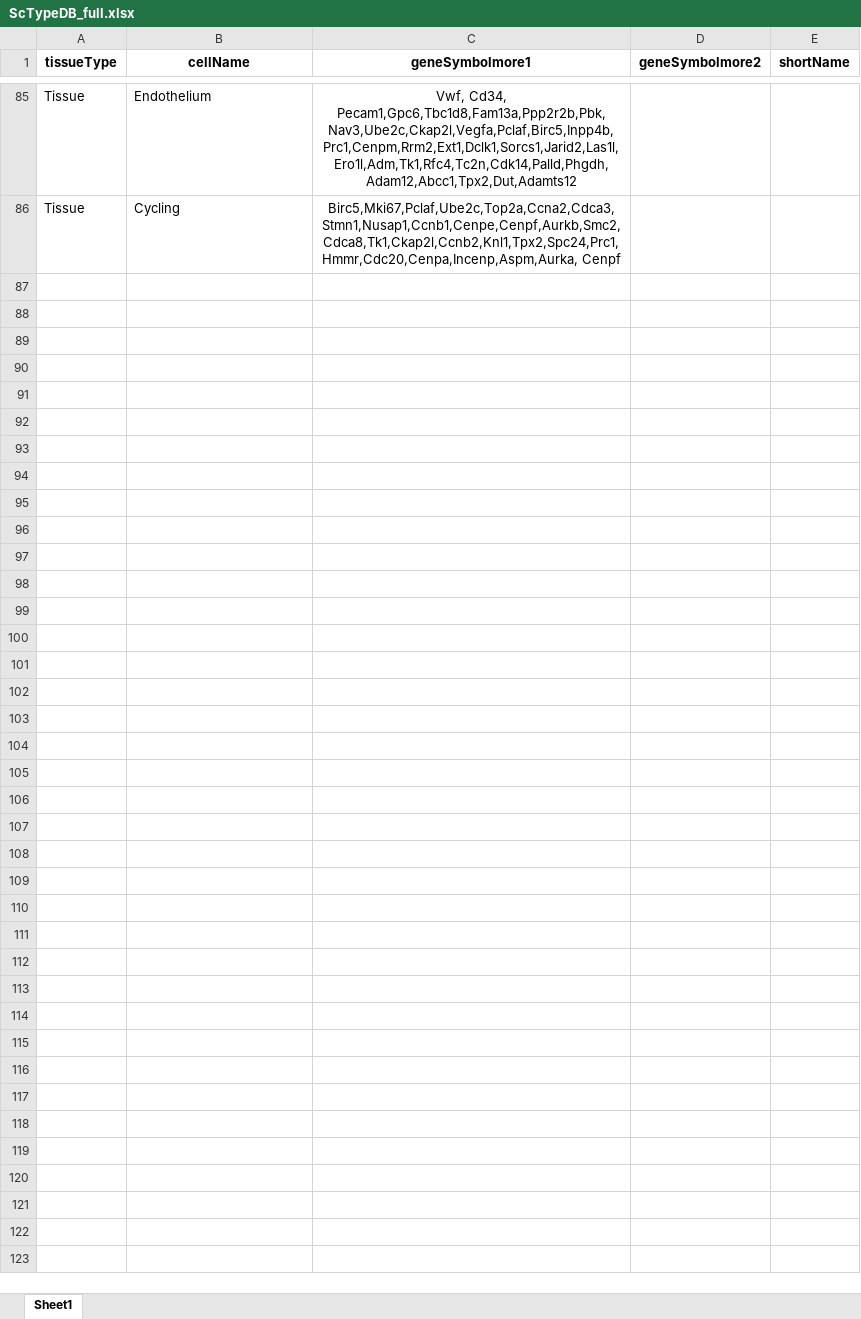
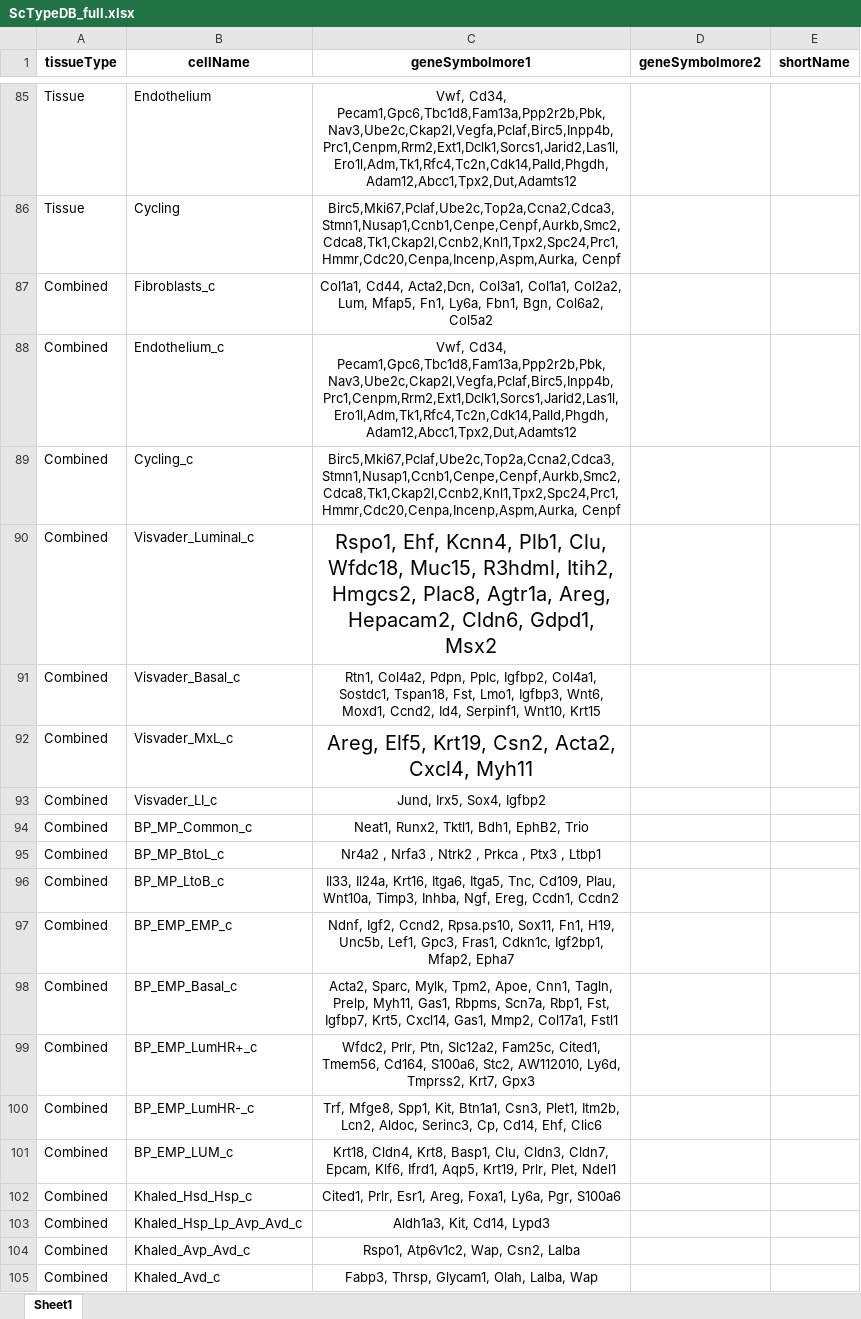
Before and after one commit to jginz/SCCodes, an Excel workbook: ScTypeDB_full.xlsx, sheet Sheet1, drawn as a sheet; only a part is shown, gaps mark what is left out; values as stored, in another font and other column widths than the file's, no borders; conditional formats not drawn; the diff covers the shown part only; the diff names each change by its address in the sheet, - before the commit and + after, or states it on an @@ line.

Commit message:
Replaced SCType Full
made new tissue class "Combined" which is a pooled gene set of immune system, MG, and Tissue

```diff
--- a/ScTypeDB_full.xlsx (sheet Sheet1)
+++ b/ScTypeDB_full.xlsx (sheet Sheet1)
+row 87: Combined | Fibroblasts_c | Col1a1, Cd44, Acta2,Dcn, Col3a1, Col1a1, Col2a2, Lum, Mfap5, Fn1, Ly6a, Fbn1, Bgn, Col6a2, Col5a2
+row 88: Combined | Endothelium_c | Vwf, Cd34, Pecam1,Gpc6,Tbc1d8,Fam13a,Ppp2r2b,Pbk,Nav3,Ube2c,Ckap2l,Vegfa,Pclaf,Birc5,Inpp4b,Prc1,Cenpm,Rrm2,Ext1,Dclk1,Sorcs1,Jarid2,Las1l,Ero1l,Adm,Tk1,Rfc4,Tc2n,Cdk14,Palld,Phgdh,Adam12,Abcc1,Tpx2,Dut,Adamts12
+row 89: Combined | Cycling_c | Birc5,Mki67,Pclaf,Ube2c,Top2a,Ccna2,Cdca3,Stmn1,Nusap1,Ccnb1,Cenpe,Cenpf,Aurkb,Smc2,Cdca8,Tk1,Ckap2l,Ccnb2,Knl1,Tpx2,Spc24,Prc1,Hmmr,Cdc20,Cenpa,Incenp,Aspm,Aurka, Cenpf
+row 90: Combined | Visvader_Luminal_c | Rspo1, Ehf, Kcnn4, Plb1, Clu, Wfdc18, Muc15, R3hdml, Itih2, Hmgcs2, Plac8, Agtr1a, Areg, Hepacam2, Cldn6, Gdpd1, Msx2
+row 91: Combined | Visvader_Basal_c | Rtn1, Col4a2, Pdpn, Pplc, Igfbp2, Col4a1, Sostdc1, Tspan18, Fst, Lmo1, Igfbp3, Wnt6, Moxd1, Ccnd2, Id4, Serpinf1, Wnt10, Krt15
+row 92: Combined | Visvader_MxL_c | Areg, Elf5, Krt19, Csn2, Acta2, Cxcl4, Myh11
+row 93: Combined | Visvader_LI_c | Jund, Irx5, Sox4, Igfbp2
+row 94: Combined | BP_MP_Common_c | Neat1, Runx2, Tktl1, Bdh1, EphB2, Trio
+row 95: Combined | BP_MP_BtoL_c | Nr4a2 , Nrfa3 , Ntrk2 , Prkca , Ptx3 , Ltbp1
+row 96: Combined | BP_MP_LtoB_c | Il33, Il24a, Krt16, Itga6, Itga5, Tnc, Cd109, Plau, Wnt10a, Timp3, Inhba, Ngf, Ereg, Ccdn1, Ccdn2
+row 97: Combined | BP_EMP_EMP_c | Ndnf, Igf2, Ccnd2, Rpsa.ps10, Sox11, Fn1, H19, Unc5b, Lef1, Gpc3, Fras1, Cdkn1c, Igf2bp1, Mfap2, Epha7
+row 98: Combined | BP_EMP_Basal_c | Acta2, Sparc, Mylk, Tpm2, Apoe, Cnn1, Tagln, Prelp, Myh11, Gas1, Rbpms, Scn7a, Rbp1, Fst, Igfbp7, Krt5, Cxcl14, Gas1, Mmp2, Col17a1, Fstl1
+row 99: Combined | BP_EMP_LumHR+_c | Wfdc2, Prlr, Ptn, Slc12a2, Fam25c, Cited1, Tmem56, Cd164, S100a6, Stc2, AW112010, Ly6d, Tmprss2, Krt7, Gpx3
+row 100: Combined | BP_EMP_LumHR-_c | Trf, Mfge8, Spp1, Kit, Btn1a1, Csn3, Plet1, Itm2b, Lcn2, Aldoc, Serinc3, Cp, Cd14, Ehf, Clic6
+row 101: Combined | BP_EMP_LUM_c | Krt18, Cldn4, Krt8, Basp1, Clu, Cldn3, Cldn7, Epcam, Klf6, Ifrd1, Aqp5, Krt19, Prlr, Plet, Ndel1
+row 102: Combined | Khaled_Hsd_Hsp_c | Cited1, Prlr, Esr1, Areg, Foxa1, Ly6a, Pgr, S100a6
+row 103: Combined | Khaled_Hsp_Lp_Avp_Avd_c | Aldh1a3, Kit, Cd14, Lypd3
+row 104: Combined | Khaled_Avp_Avd_c | Rspo1, Atp6v1c2, Wap, Csn2, Lalba
+row 105: Combined | Khaled_Avd_c | Fabp3, Thrsp, Glycam1, Olah, Lalba, Wap
```
Also changed, not shown: 46 added rows elsewhere in this sheet.
